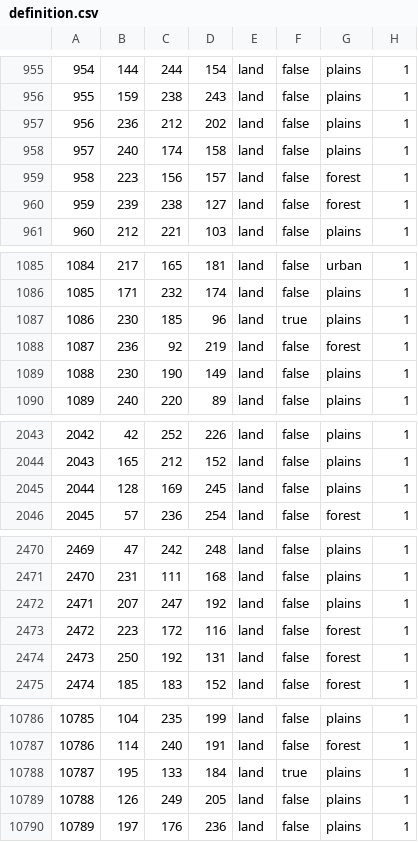
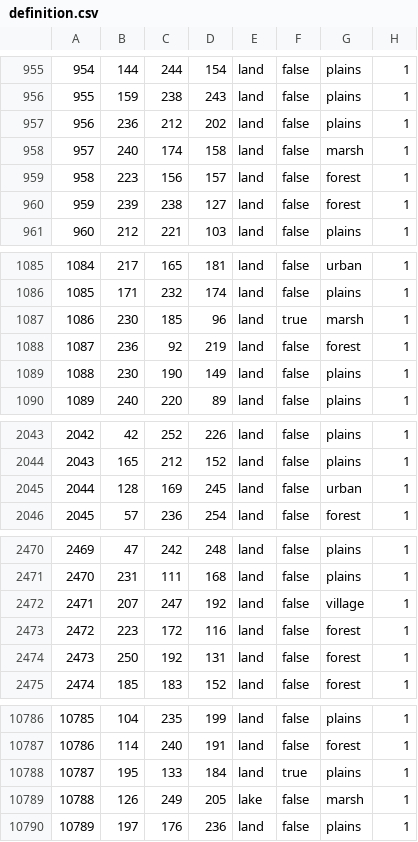
Before and after one commit to East-Showdown/East-Showdown, a CSV file: map/definition.csv, drawn as a sheet; only a part is shown, gaps mark what is left out; the diff covers the shown part only.

```diff
--- a/map/definition.csv
+++ b/map/definition.csv
@@ -957,3 +957,3 @@
 956;236;212;202;land;false;plains;1
-957;240;174;158;land;false;plains;1
+957;240;174;158;land;false;marsh;1
 958;223;156;157;land;false;forest;1
@@ -1086,3 +1086,3 @@
 1085;171;232;174;land;false;plains;1
-1086;230;185;96;land;true;plains;1
+1086;230;185;96;land;true;marsh;1
 1087;236;92;219;land;false;forest;1
@@ -2044,3 +2044,3 @@
 2043;165;212;152;land;false;plains;1
-2044;128;169;245;land;false;plains;1
+2044;128;169;245;land;false;urban;1
 2045;57;236;254;land;false;forest;1
@@ -2471,3 +2471,3 @@
 2470;231;111;168;land;false;plains;1
-2471;207;247;192;land;false;plains;1
+2471;207;247;192;land;false;village;1
 2472;223;172;116;land;false;forest;1
@@ -10788,3 +10788,3 @@
 10787;195;133;184;land;true;plains;1
-10788;126;249;205;land;false;plains;1
+10788;126;249;205;lake;false;marsh;1
 10789;197;176;236;land;false;plains;1
```
Also changed, not shown: 17 edited cells elsewhere in this file, 3 other files.
